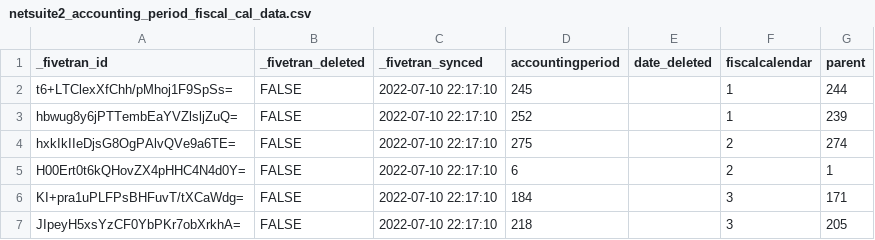
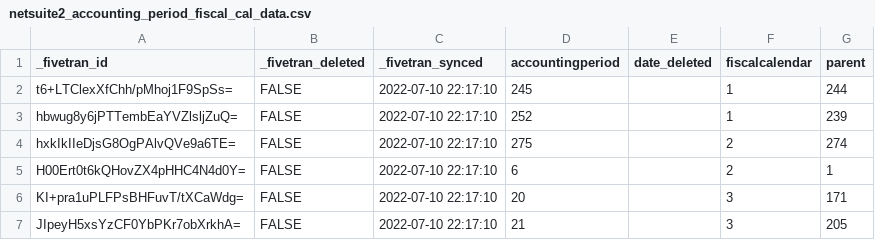
Before and after one commit to fivetran/dbt_netsuite_source, a CSV file: integration_tests/seeds/netsuite2_accounting_period_fiscal_cal_data.csv, drawn as a sheet.

Commit message:
seed and test updates

```diff
--- a/integration_tests/seeds/netsuite2_accounting_period_fiscal_cal_data.csv
+++ b/integration_tests/seeds/netsuite2_accounting_period_fiscal_cal_data.csv
@@ -5,3 +5,3 @@ hxkIkIIeDjsG8OgPAlvQVe9a6TE=,FALSE,2022-07-10 22:17:10,275,,2,274
 H00Ert0t6kQHovZX4pHHC4N4d0Y=,FALSE,2022-07-10 22:17:10,6,,2,1
-KI+pra1uPLFPsBHFuvT/tXCaWdg=,FALSE,2022-07-10 22:17:10,184,,3,171
-JIpeyH5xsYzCF0YbPKr7obXrkhA=,FALSE,2022-07-10 22:17:10,218,,3,205
+KI+pra1uPLFPsBHFuvT/tXCaWdg=,FALSE,2022-07-10 22:17:10,20,,3,171
+JIpeyH5xsYzCF0YbPKr7obXrkhA=,FALSE,2022-07-10 22:17:10,21,,3,205
```
Also changed, not shown: 2 other files.
